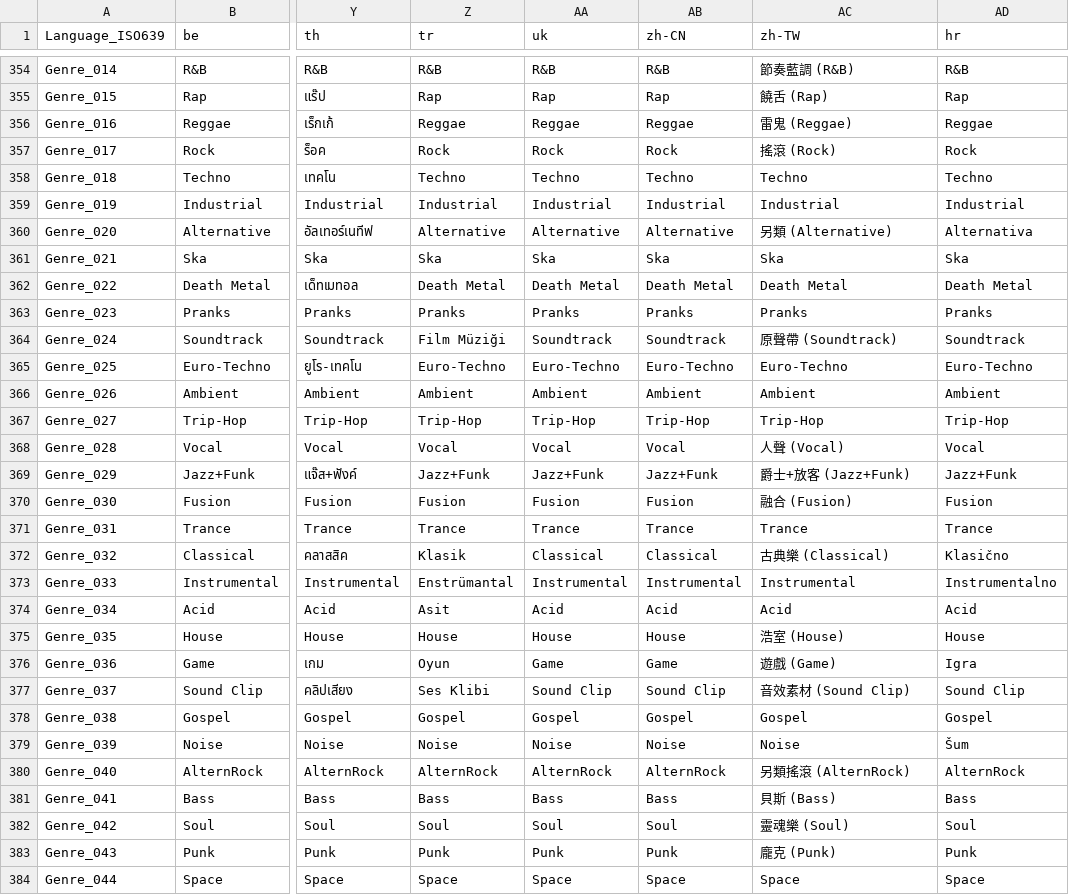
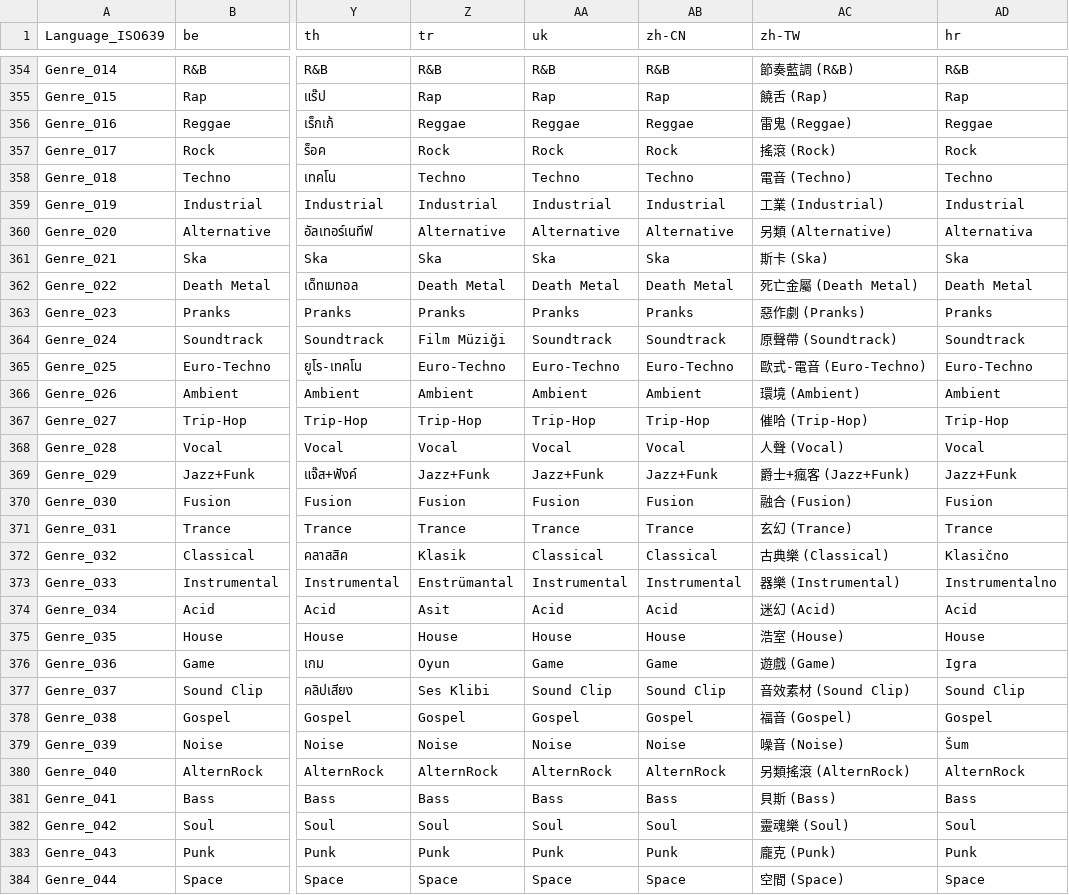
Before and after one commit to MediaArea/MediaInfo, a CSV file: Source/Ressource/Language.csv, drawn as a sheet; only a part is shown, gaps mark what is left out; the diff covers the shown part only; the diff names each change by its address in the sheet, - before the commit and + after, or states it on an @@ line.

Commit message:
+ Chinese (Traditional) translations updated
git-svn-id: svn://svn.code.sf.net/p/mediainfo/code/MediaInfo/trunk@1877 45c5ae6f-87cc-4fd0-92ee-e4f023fd80da

```diff
--- a/Source/Ressource/Language.csv
+++ b/Source/Ressource/Language.csv
-AC358 (zh-TW): Techno
+AC358 (zh-TW): 電音 (Techno)
-AC359 (zh-TW): Industrial
+AC359 (zh-TW): 工業 (Industrial)
-AC361 (zh-TW): Ska
+AC361 (zh-TW): 斯卡 (Ska)
-AC362 (zh-TW): Death Metal
+AC362 (zh-TW): 死亡金屬 (Death Metal)
-AC363 (zh-TW): Pranks
+AC363 (zh-TW): 惡作劇 (Pranks)
-AC365 (zh-TW): Euro-Techno
+AC365 (zh-TW): 歐式-電音 (Euro-Techno)
-AC366 (zh-TW): Ambient
+AC366 (zh-TW): 環境 (Ambient)
-AC367 (zh-TW): Trip-Hop
+AC367 (zh-TW): 催哈 (Trip-Hop)
-AC369 (zh-TW): 爵士+放客 (Jazz+Funk)
+AC369 (zh-TW): 爵士+瘋客 (Jazz+Funk)
-AC371 (zh-TW): Trance
+AC371 (zh-TW): 玄幻 (Trance)
-AC373 (zh-TW): Instrumental
+AC373 (zh-TW): 器樂 (Instrumental)
-AC374 (zh-TW): Acid
+AC374 (zh-TW): 迷幻 (Acid)
-AC378 (zh-TW): Gospel
+AC378 (zh-TW): 福音 (Gospel)
-AC379 (zh-TW): Noise
+AC379 (zh-TW): 噪音 (Noise)
-AC384 (zh-TW): Space
+AC384 (zh-TW): 空間 (Space)
```
Also changed, not shown: 90 edited cells elsewhere in this file, Source/Ressource/Plugin/Language/zh-TW.csv, 1 other file.
